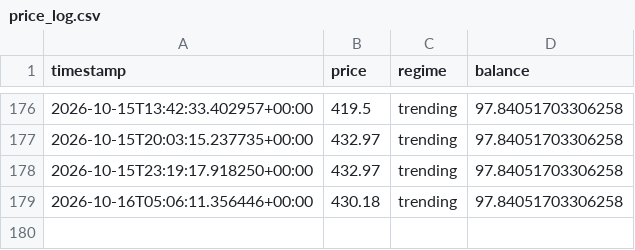
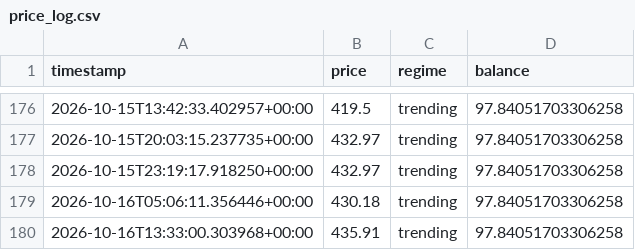
Before and after one commit to Gamaleryani/luno_bot, a CSV file: logs/sol_trend_4h/price_log.csv, drawn as a sheet; only a part is shown, gaps mark what is left out.

```diff
--- a/logs/sol_trend_4h/price_log.csv
+++ b/logs/sol_trend_4h/price_log.csv
@@ -179 +179,2 @@ timestamp,price,regime,balance
 2026-10-16T05:06:11.356446+00:00,430.18,trending,97.84051703306258
+2026-10-16T13:33:00.303968+00:00,435.91,trending,97.84051703306258
```
Also changed, not shown: 1 other file.
